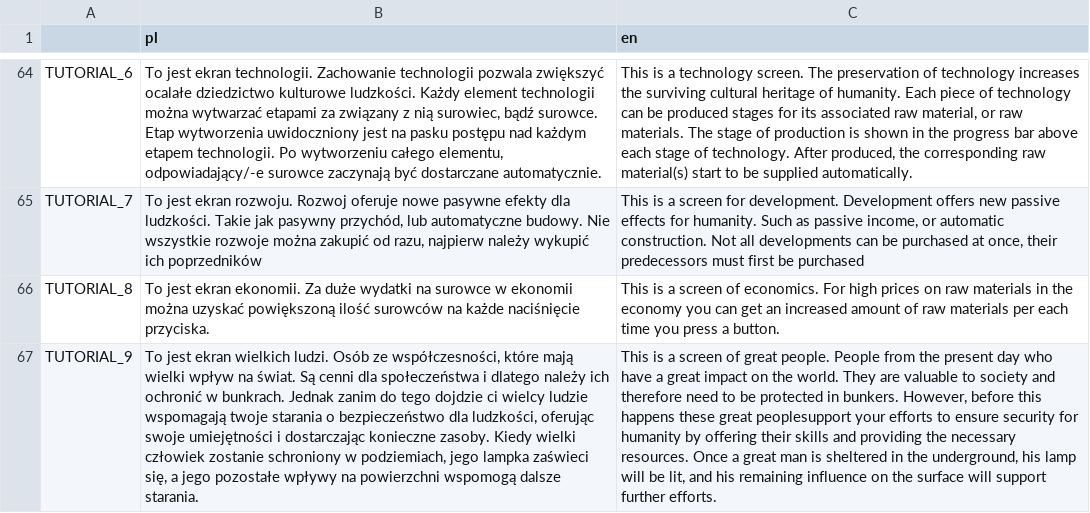
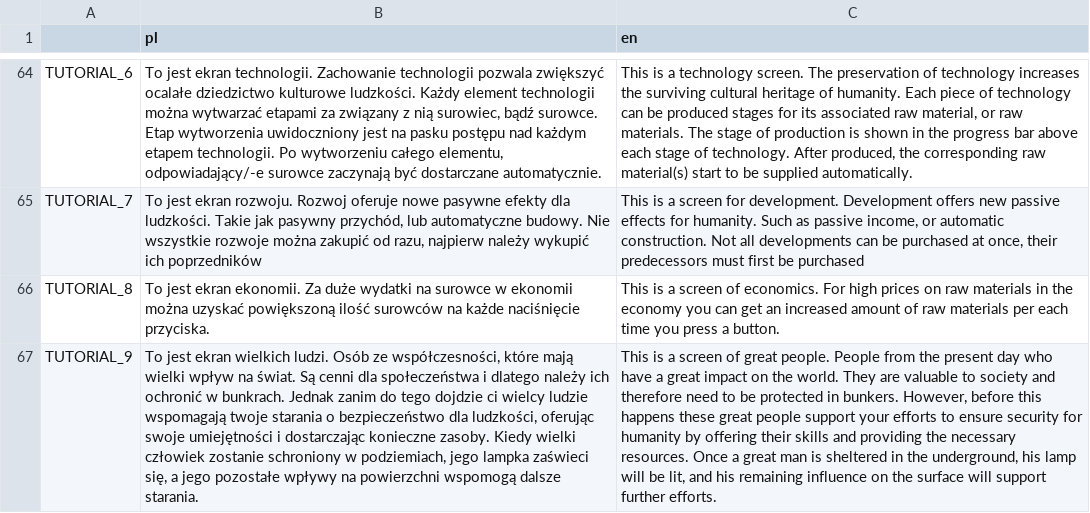
Before and after one commit to Piqulsky/hackathon, a CSV file: Localization/hackathon.csv, drawn as a sheet; only a part is shown, gaps mark what is left out; the diff names each change by its address in the sheet, - before the commit and + after, or states it on an @@ line.

```diff
--- a/Localization/hackathon.csv
+++ b/Localization/hackathon.csv
-C67 (en): …these great peoplesupport your efforts…
+C67 (en): …these great people support your efforts…
```
Also changed, not shown: 11 other files.
